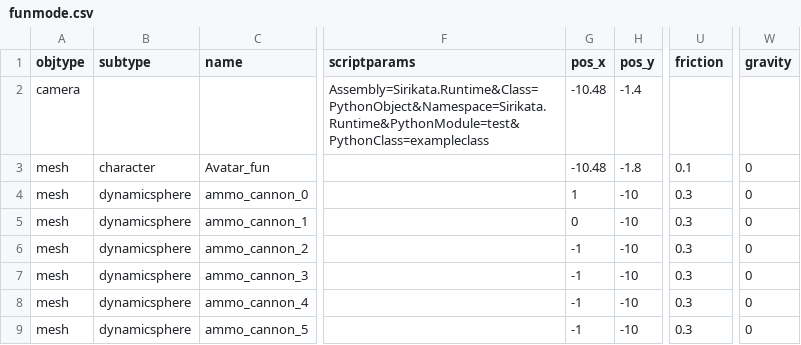
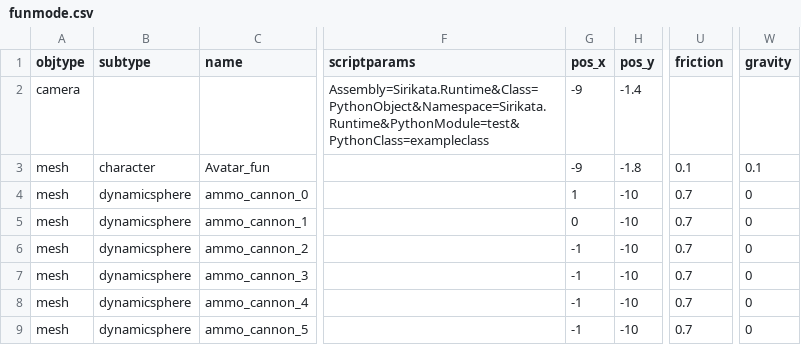
Before and after one commit to speedlimits/museum, a CSV file: scenes/funmode.csv, drawn as a sheet; only a part is shown, gaps mark what is left out; the diff names each change by its address in the sheet, - before the commit and + after, or states it on an @@ line.

Commit message:
reworked funmode all janssen

```diff
--- a/scenes/funmode.csv
+++ b/scenes/funmode.csv
-G2:G3 (pos_x): -10.48
+G2:G3 (pos_x): -9
-W3 (gravity): 0
+W3 (gravity): 0.1
-U4:U9 (friction): 0.3
+U4:U9 (friction): 0.7
```
Also changed, not shown: 1 other file.
